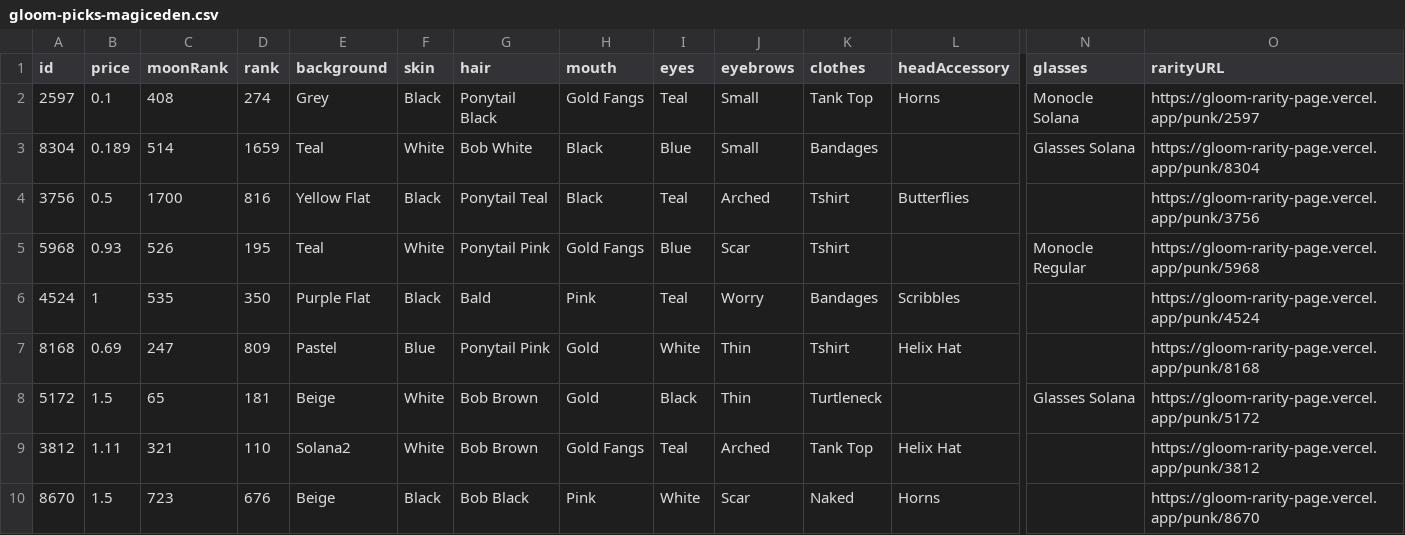
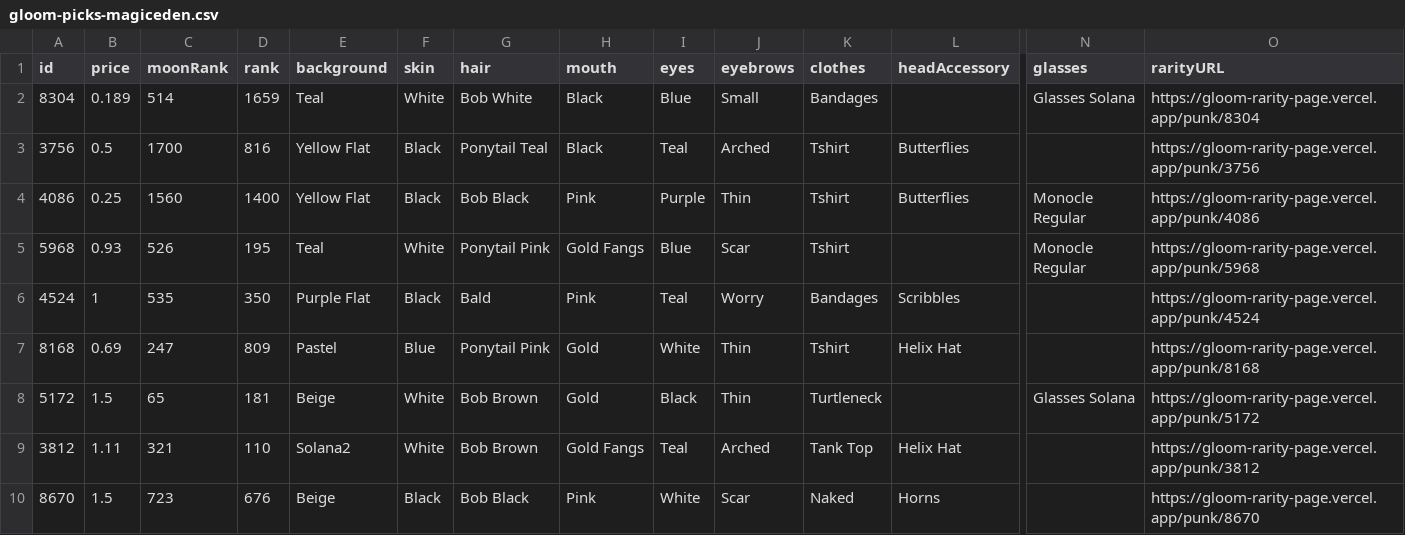
Before and after one commit to braposo/gloom-monitor, a CSV file: gloom-picks-magiceden.csv, drawn as a sheet; only a part is shown, gaps mark what is left out; removed rows and columns are numbered as before the commit, all else as after; rows hold the shown columns only; the diff names each change by its address in the sheet, - before the commit and + after, or states it on an @@ line.

Commit message:
Flat: latest data (2021-12-08T03:22:31.620Z) {   "date": "2021-12-08T03:22:31.620Z",   "files": [     {       "name": "gloom-data-magiceden.csv",       "deltaBytes": -435,       "source": "https://api-mainnet.magiceden.io/rpc/getListedNFTsByQuery?q=%7B%22%24match%22%3A%7B%22collectionSymbol%22%3A%22gloom_punk_club%22%7D%2C%22%24sort%22%3A%7B%22takerAmount%22%3A1%2C%22createdAt%22%3A-1%7D%7D"     },     {       "name": "gloom-picks-magiceden.csv",       "deltaBytes": 5,       "source": "https://api-mainnet.magiceden.io/rpc/getListedNFTsByQuery?q=%7B%22%24match%22%3A%7B%22collectionSymbol%22%3A%22gloom_punk_club%22%7D%2C%22%24sort%22%3A%7B%22takerAmount%22%3A1%2C%22createdAt%22%3A-1%7D%7D"     }   ] }

```diff
--- a/gloom-picks-magiceden.csv
+++ b/gloom-picks-magiceden.csv
-row 2: 2597 | 0.1 | 408 | 274 | Grey | Black | Ponytail Black | Gold Fangs | Teal | Small | Tank Top | Horns | Monocle Solana | https://gloom-rarity-page.vercel.app/punk/2597
+row 4: 4086 | 0.25 | 1560 | 1400 | Yellow Flat | Black | Bob Black | Pink | Purple | Thin | Tshirt | Butterflies | Monocle Regular | https://gloom-rarity-page.vercel.app/punk/4086
```
Also changed, not shown: gloom-data-magiceden.csv.
